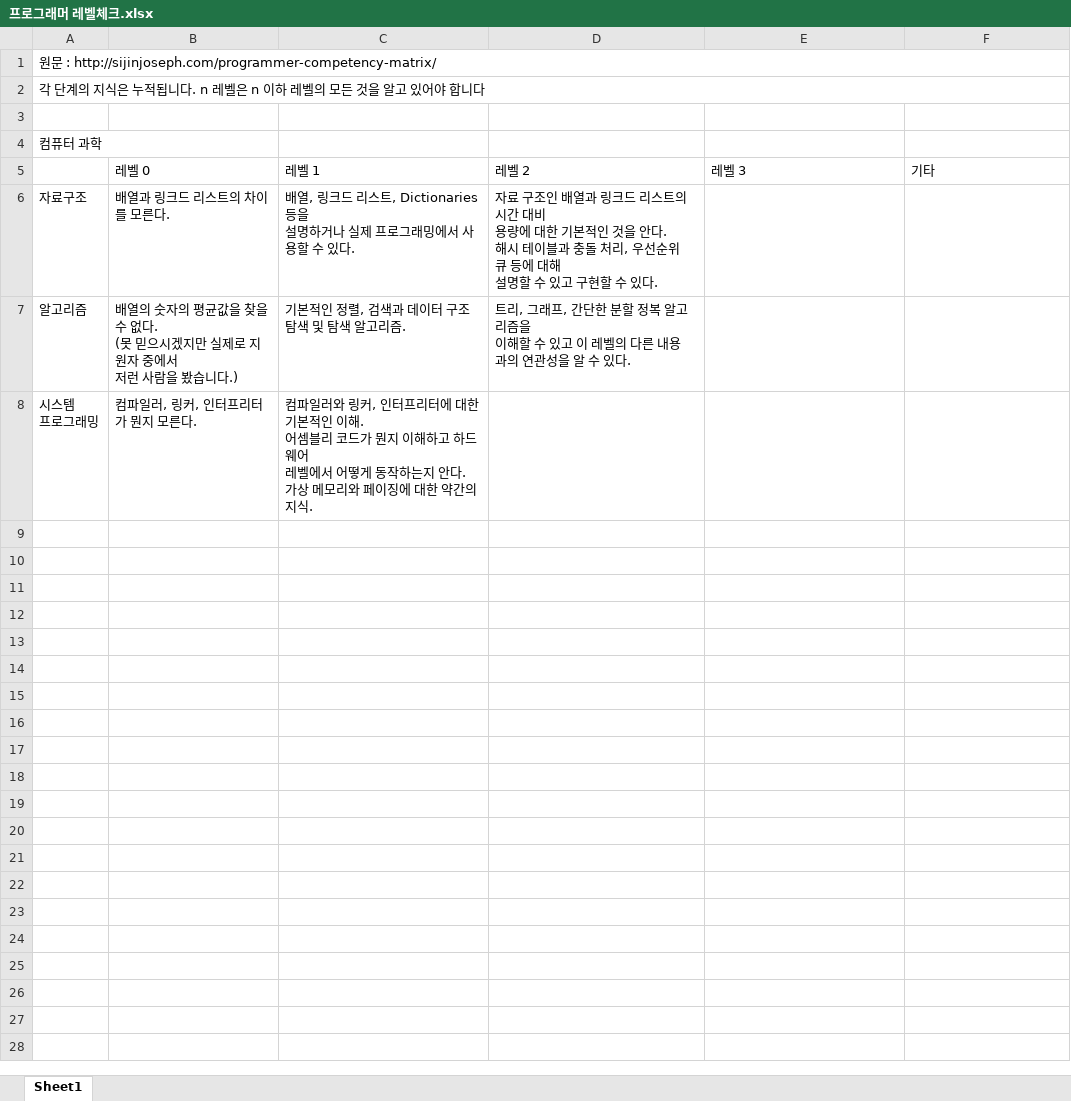
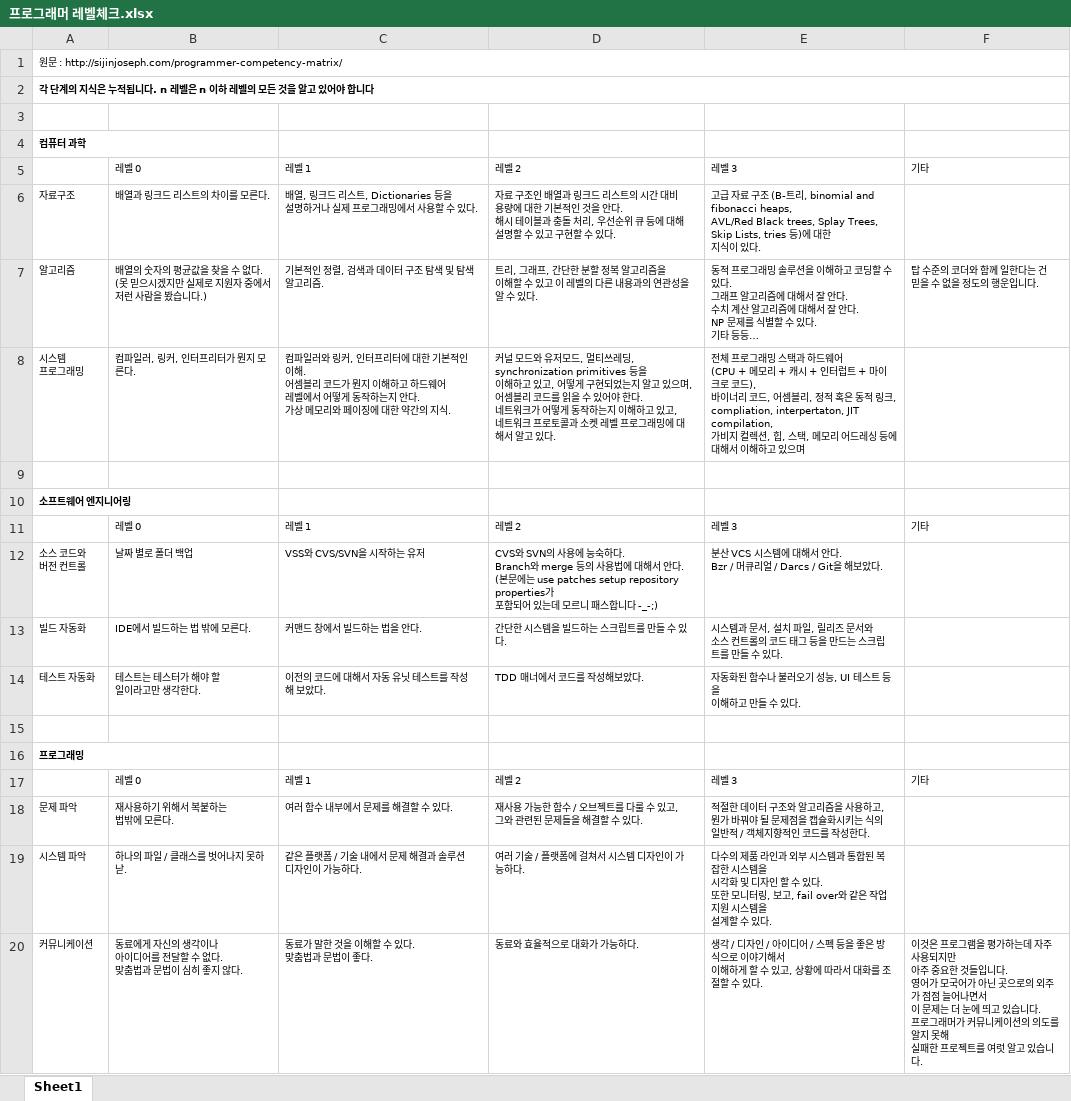
Before and after one commit to kangsh9107/FineLab-Web, an Excel workbook: 프로그래머 레벨체크.xlsx, sheet Sheet1, drawn as a sheet; only a part is shown; values as stored, in another font and other column widths than the file's, no borders; ↵ is a line break in a cell; the diff covers the shown part only; the diff names each change by its address in the sheet, - before the commit and + after, or states it on an @@ line.

Commit message:
Update

```diff
--- a/프로그래머 레벨체크.xlsx (sheet Sheet1)
+++ b/프로그래머 레벨체크.xlsx (sheet Sheet1)
@@ A1:A2 text size: smaller @@
-A2 bold: off
+A2 bold: on
@@ A4 text size: smaller, bold: off → on @@
+A4:B4 merged
@@ B5:F5 text size: smaller @@
@@ A6:D7 text size: smaller @@
-E6: (empty)
+E6: 고급 자료 구조 (B-트리, binomial and fibonacci heaps, ↵ AVL/Red Black trees, Splay Trees, Skip Lists, tries 등)에 대한 ↵ 지식이 있다.
-E7: (empty)
+E7: 동적 프로그래밍 솔루션을 이해하고 코딩할 수 있다. ↵ 그래프 알고리즘에 대해서 잘 안다. ↵ 수치 계산 알고리즘에 대해서 잘 안다. ↵ NP 문제를 식별할 수 있다. ↵ 기타 등등…
-F7: (empty)
+F7: 탑 수준의 코더와 함께 일한다는 건 ↵ 믿을 수 없을 정도의 행운입니다.
@@ A8:C8 text size: smaller @@
-D8: (empty)
+D8: 커널 모드와 유저모드, 멀티쓰레딩, synchronization primitives 등을 ↵ 이해하고 있고, 어떻게 구현되었는지 알고 있으며, ↵ 어셈블리 코드를 읽을 수 있어야 한다. ↵ 네트워크가 어떻게 동작하는지 이해하고 있고, ↵ 네트워크 프로토콜과 소켓 레벨 프로그래밍에 대해서 알고 있다.
-E8: (empty)
+E8: 전체 프로그래밍 스택과 하드웨어 ↵ (CPU + 메모리 + 캐시 + 인터럽트 + 마이크로 코드), ↵ 바이너리 코드, 어셈블리, 정적 혹은 동적 링크, ↵ compliation, interpertaton, JIT compilation, ↵ 가비지 컬렉션, 힙, 스택, 메모리 어드레싱 등에 ↵ 대해서 이해하고 있으며
+row 9: (empty)
+row 10: 소프트웨어 엔지니어링
+row 11:  | 레벨 0 | 레벨 1 | 레벨 2 | 레벨 3 | 기타
+row 12: 소스 코드와 ↵ 버전 컨트롤 | 날짜 별로 폴더 백업 | VSS와 CVS/SVN을 시작하는 유저 | CVS와 SVN의 사용에 능숙하다. ↵ Branch와 merge 등의 사용법에 대해서 안다. ↵ (본문에는 use patches setup repository properties가 ↵ 포함되어 있는데 모르니 패스합니다 -_-;) | 분산 VCS 시스템에 대해서 안다. ↵ Bzr / 머큐리얼 / Darcs / Git을 해보았다.
+row 13: 빌드 자동화 | IDE에서 빌드하는 법 밖에 모른다. | 커맨드 창에서 빌드하는 법을 안다. | 간단한 시스템을 빌드하는 스크립트를 만들 수 있다. | 시스템과 문서, 설치 파일, 릴리즈 문서와 ↵ 소스 컨트롤의 코드 태그 등을 만드는 스크립트를 만들 수 있다.
+row 14: 테스트 자동화 | 테스트는 테스터가 해야 할 ↵ 일이라고만 생각한다. | 이전의 코드에 대해서 자동 유닛 테스트를 작성해 보았다. | TDD 매너에서 코드를 작성해보았다. | 자동화된 함수나 불러오기 성능, UI 테스트 등을 ↵ 이해하고 만들 수 있다.
+row 15: (empty)
+row 16: 프로그래밍
+row 17:  | 레벨 0 | 레벨 1 | 레벨 2 | 레벨 3 | 기타
+row 18: 문제 파악 | 재사용하기 위해서 복붙하는 ↵ 법밖에 모른다. | 여러 함수 내부에서 문제를 해결할 수 있다. | 재사용 가능한 함수 / 오브젝트를 다룰 수 있고, ↵ 그와 관련된 문제들을 해결할 수 있다. | 적절한 데이터 구조와 알고리즘을 사용하고, ↵ 뭔가 바꿔야 될 문제점을 캡슐화시키는 식의 ↵ 일반적 / 객체지향적인 코드를 작성한다.
+row 19: 시스템 파악 | 하나의 파일 / 클래스를 벗어나지 못하낟. | 같은 플랫폼 / 기술 내에서 문제 해결과 솔루션 ↵ 디자인이 가능하다. | 여러 기술 / 플랫폼에 걸쳐서 시스템 디자인이 가능하다. | 다수의 제품 라인과 외부 시스템과 통합된 복잡한 시스템을 ↵ 시각화 및 디자인 할 수 있다. ↵ 또한 모니터링, 보고, fail over와 같은 작업 지원 시스템을 ↵ 설계할 수 있다.
+row 20: 커뮤니케이션 | 동료에게 자신의 생각이나 ↵ 아이디어를 전달할 수 없다. ↵ 맞춤법과 문법이 심히 좋지 않다. | 동료가 말한 것을 이해할 수 있다. ↵ 맞춤법과 문법이 좋다. | 동료와 효율적으로 대화가 가능하다. | 생각 / 디자인 / 아이디어 / 스펙 등을 좋은 방식으로 이야기해서 ↵ 이해하게 할 수 있고, 상황에 따라서 대화를 조절할 수 있다. | 이것은 프로그램을 평가하는데 자주 사용되지만 ↵ 아주 중요한 것들입니다. ↵ 영어가 모국어가 아닌 곳으로의 외주가 점점 늘어나면서 ↵ 이 문제는 더 눈에 띄고 있습니다. ↵ 프로그래머가 커뮤니케이션의 의도를 알지 못해 ↵ 실패한 프로젝트를 여럿 알고 있습니다.
```
Also changed, not shown: 28 added rows elsewhere in this sheet.
